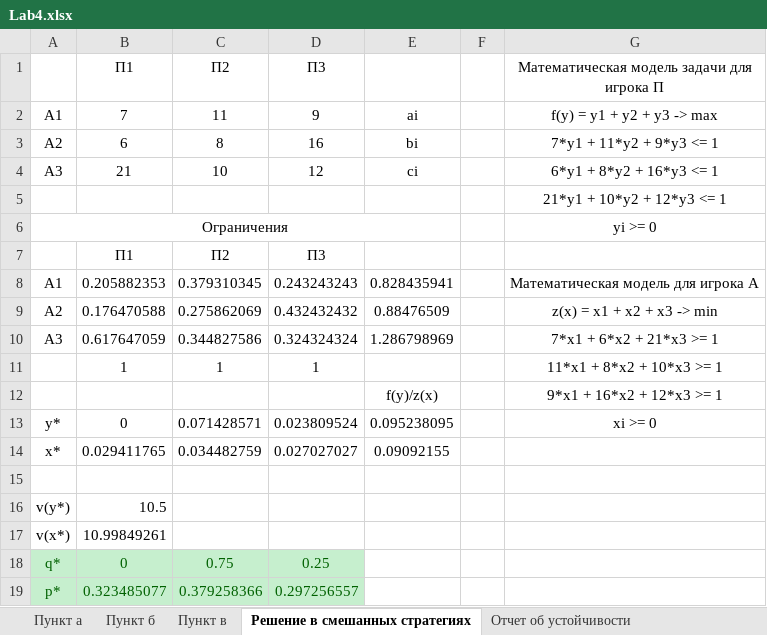
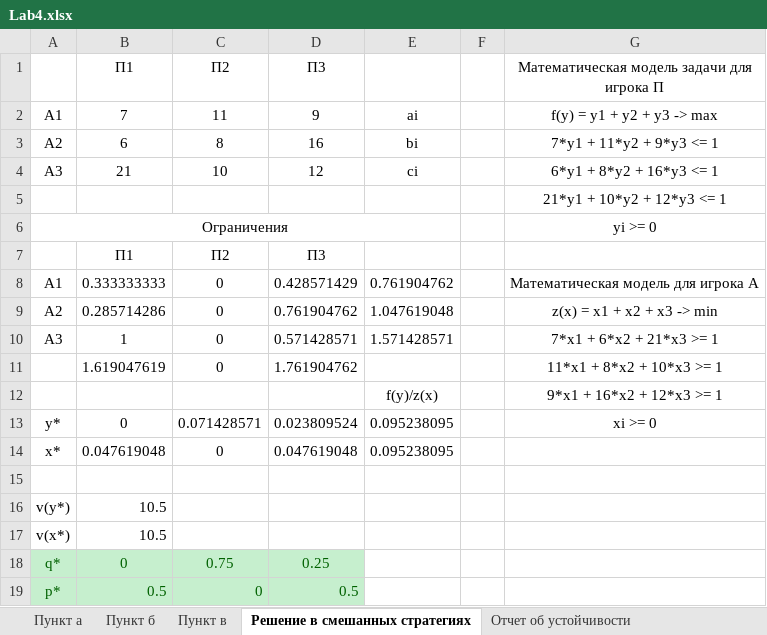
Before and after one commit to GreenTeilor/Labs_semester5, an Excel workbook: MatProg/Lab4/Lab4.xlsx, sheet Решение в смешанных стратегиях, drawn as a sheet; values as stored, in another font and other column widths than the file's, no borders; charts and pictures not drawn; removed rows and columns are numbered as before the commit, all else as after; the diff names each change by its address in the sheet, - before the commit and + after, or states it on an @@ line.

Commit message:
Fix in lab4 MatProg

```diff
--- a/MatProg/Lab4/Lab4.xlsx (sheet Решение в смешанных стратегиях)
+++ b/MatProg/Lab4/Lab4.xlsx (sheet Решение в смешанных стратегиях)
-B8 (П1): 0.205882353
+B8 (П1): 0.333333333
-C8 (П2): 0.379310345
+C8 (П2): 0
-D8 (П3): 0.243243243
+D8 (П3): 0.428571429
-E8: 0.828435941
+E8: 0.761904762
-B9 (П1): 0.176470588
+B9 (П1): 0.285714286
-C9 (П2): 0.275862069
+C9 (П2): 0
-D9 (П3): 0.432432432
+D9 (П3): 0.761904762
-E9: 0.88476509
+E9: 1.047619048
-B10 (П1): 0.617647059
+B10 (П1): 1
-C10 (П2): 0.344827586
+C10 (П2): 0
-D10 (П3): 0.324324324
+D10 (П3): 0.571428571
-E10: 1.286798969
+E10: 1.571428571
-row 11:  | 1 | 1 | 1 |  |  | 11*x1 + 8*x2 + 10*x3 >= 1
+row 11:  | 1.619047619 | 0 | 1.761904762 |  |  | 11*x1 + 8*x2 + 10*x3 >= 1
-row 14: x* | 0.029411765 | 0.034482759 | 0.027027027 | 0.09092155
+row 14: x* | 0.047619048 | 0 | 0.047619048 | 0.095238095
-B17 (П1): 10.99849261
+B17 (П1): 10.5
-row 19: p* | 0.323485077 | 0.379258366 | 0.297256557
+row 19: p* | 0.5 | 0 | 0.5
```
Also changed, not shown: charts or pictures.
